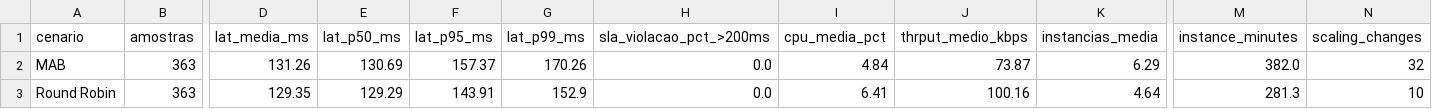
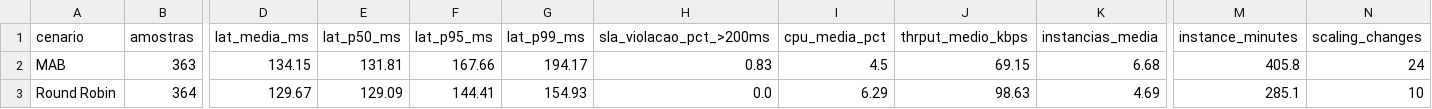
Before and after one commit to mvbs3/5g-edge-master-degree, a CSV file: graficos/relatorio_compare/resumo_kpi.csv, drawn as a sheet; only a part is shown, gaps mark what is left out; the diff covers the shown part only; the diff names each change by its address in the sheet, - before the commit and + after, or states it on an @@ line.

```diff
--- a/graficos/relatorio_compare/resumo_kpi.csv
+++ b/graficos/relatorio_compare/resumo_kpi.csv
-D2 (lat_media_ms): 131.26
+D2 (lat_media_ms): 134.15
-E2 (lat_p50_ms): 130.69
+E2 (lat_p50_ms): 131.81
-F2 (lat_p95_ms): 157.37
+F2 (lat_p95_ms): 167.66
-G2 (lat_p99_ms): 170.26
+G2 (lat_p99_ms): 194.17
-H2 (sla_violacao_pct_>200ms): 0.0
+H2 (sla_violacao_pct_>200ms): 0.83
-I2 (cpu_media_pct): 4.84
+I2 (cpu_media_pct): 4.5
-J2 (thrput_medio_kbps): 73.87
+J2 (thrput_medio_kbps): 69.15
-K2 (instancias_media): 6.29
+K2 (instancias_media): 6.68
-M2 (instance_minutes): 382.0
+M2 (instance_minutes): 405.8
-N2 (scaling_changes): 32
+N2 (scaling_changes): 24
-B3 (amostras): 363
+B3 (amostras): 364
-D3 (lat_media_ms): 129.35
+D3 (lat_media_ms): 129.67
-E3 (lat_p50_ms): 129.29
+E3 (lat_p50_ms): 129.09
-F3 (lat_p95_ms): 143.91
+F3 (lat_p95_ms): 144.41
-G3 (lat_p99_ms): 152.9
+G3 (lat_p99_ms): 154.93
-I3 (cpu_media_pct): 6.41
+I3 (cpu_media_pct): 6.29
-J3 (thrput_medio_kbps): 100.16
+J3 (thrput_medio_kbps): 98.63
-K3 (instancias_media): 4.64
+K3 (instancias_media): 4.69
-M3 (instance_minutes): 281.3
+M3 (instance_minutes): 285.1
```
Also changed, not shown: 1 edited cell elsewhere in this file, graficos/relatorio_carga/resumo_carga.csv, graficos/relatorio_compare_lat/resumo_kpi.csv, 23 other files.
